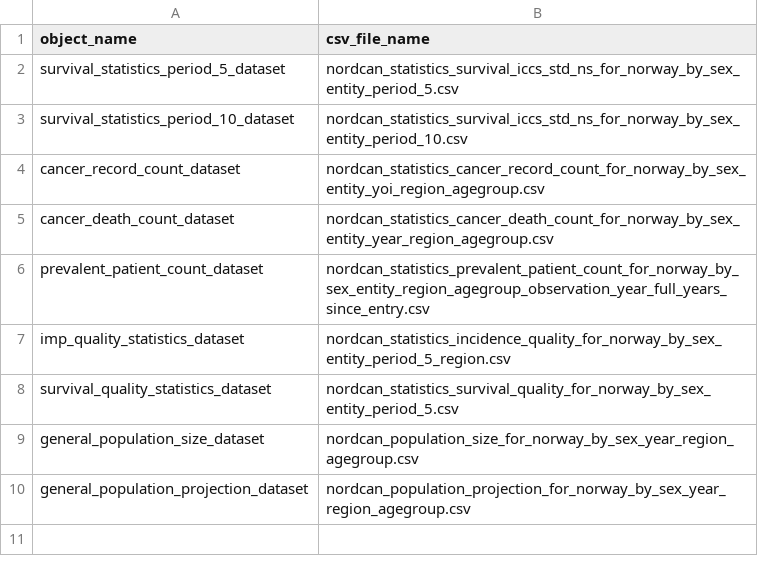
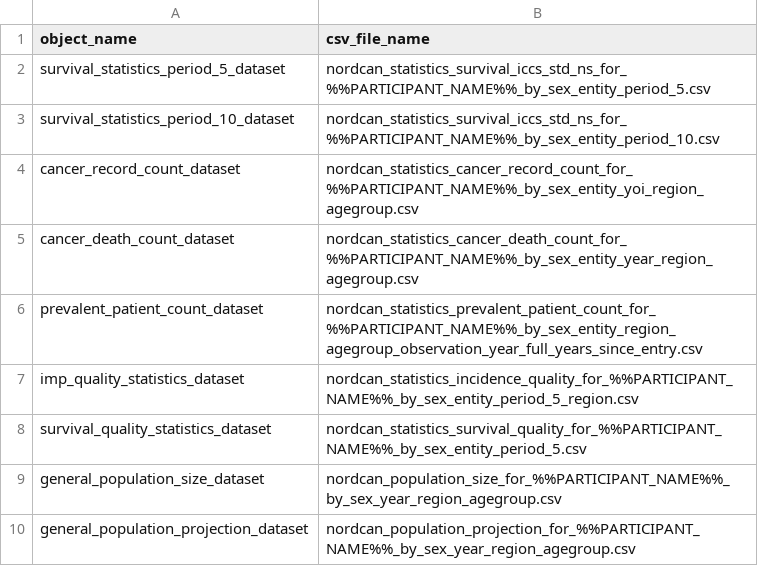
Before and after one commit to CancerRegistryOfNorway/nordcanepistats, a CSV file: data-raw/statistics_tables_names.csv, drawn as a sheet.

Commit message:
use participant name in nordcanstat_metadata_statistics_tables_names

```diff
--- a/data-raw/statistics_tables_names.csv
+++ b/data-raw/statistics_tables_names.csv
@@ -1,10 +1,10 @@
 object_name;csv_file_name
-survival_statistics_period_5_dataset;nordcan_statistics_survival_iccs_std_ns_for_norway_by_sex_entity_period_5.csv
-survival_statistics_period_10_dataset;nordcan_statistics_survival_iccs_std_ns_for_norway_by_sex_entity_period_10.csv
-cancer_record_count_dataset;nordcan_statistics_cancer_record_count_for_norway_by_sex_entity_yoi_region_agegroup.csv
-cancer_death_count_dataset;nordcan_statistics_cancer_death_count_for_norway_by_sex_entity_year_region_agegroup.csv
-prevalent_patient_count_dataset;nordcan_statistics_prevalent_patient_count_for_norway_by_sex_entity_region_agegroup_observation_year_full_years_since_entry.csv
-imp_quality_statistics_dataset;nordcan_statistics_incidence_quality_for_norway_by_sex_entity_period_5_region.csv
-survival_quality_statistics_dataset;nordcan_statistics_survival_quality_for_norway_by_sex_entity_period_5.csv
-general_population_size_dataset;nordcan_population_size_for_norway_by_sex_year_region_agegroup.csv
-general_population_projection_dataset;nordcan_population_projection_for_norway_by_sex_year_region_agegroup.csv
+survival_statistics_period_5_dataset;nordcan_statistics_survival_iccs_std_ns_for_%%PARTICIPANT_NAME%%_by_sex_entity_period_5.csv
+survival_statistics_period_10_dataset;nordcan_statistics_survival_iccs_std_ns_for_%%PARTICIPANT_NAME%%_by_sex_entity_period_10.csv
+cancer_record_count_dataset;nordcan_statistics_cancer_record_count_for_%%PARTICIPANT_NAME%%_by_sex_entity_yoi_region_agegroup.csv
+cancer_death_count_dataset;nordcan_statistics_cancer_death_count_for_%%PARTICIPANT_NAME%%_by_sex_entity_year_region_agegroup.csv
+prevalent_patient_count_dataset;nordcan_statistics_prevalent_patient_count_for_%%PARTICIPANT_NAME%%_by_sex_entity_region_agegroup_observation_year_full_years_since_entry.csv
+imp_quality_statistics_dataset;nordcan_statistics_incidence_quality_for_%%PARTICIPANT_NAME%%_by_sex_entity_period_5_region.csv
+survival_quality_statistics_dataset;nordcan_statistics_survival_quality_for_%%PARTICIPANT_NAME%%_by_sex_entity_period_5.csv
+general_population_size_dataset;nordcan_population_size_for_%%PARTICIPANT_NAME%%_by_sex_year_region_agegroup.csv
+general_population_projection_dataset;nordcan_population_projection_for_%%PARTICIPANT_NAME%%_by_sex_year_region_agegroup.csv
```
Also changed, not shown: 5 other files.
